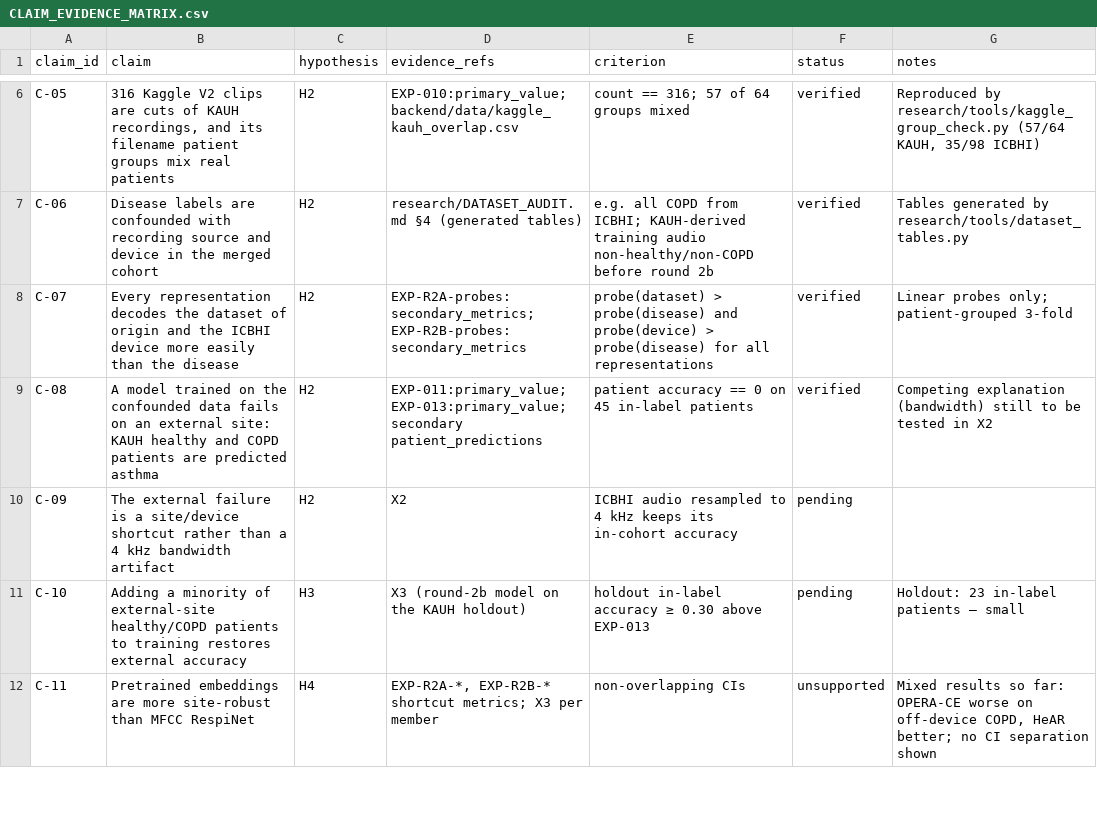
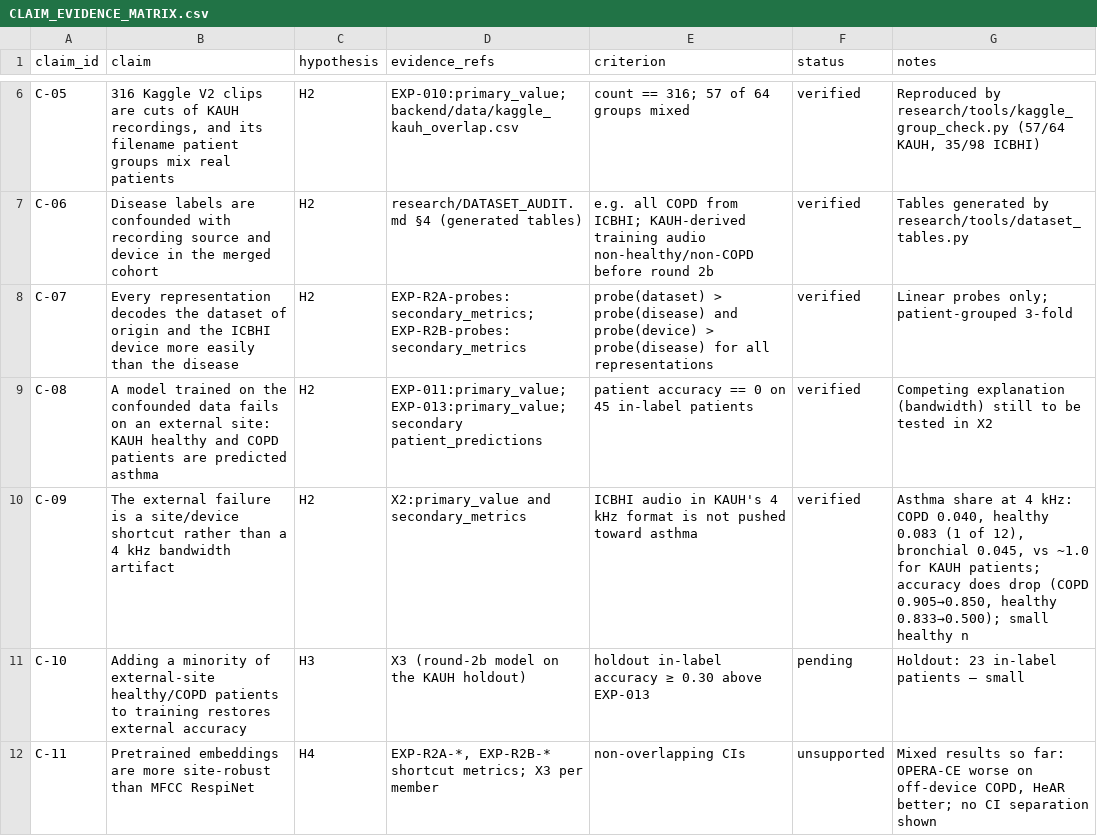
Before and after one commit to Oreniscool/Respiratory-diseases-recognition-through-respiratory-sound-with-the-help-of-deep-neural-network, a CSV file: research/CLAIM_EVIDENCE_MATRIX.csv, drawn as a sheet; only a part is shown, gaps mark what is left out.

```diff
--- a/research/CLAIM_EVIDENCE_MATRIX.csv
+++ b/research/CLAIM_EVIDENCE_MATRIX.csv
@@ -9,3 +9,3 @@ C-07,"Every representation decodes the dataset of origin and the ICBHI device mo
 C-08,"A model trained on the confounded data fails on an external site: KAUH healthy and COPD patients are predicted asthma",H2,"EXP-011:primary_value; EXP-013:primary_value; secondary patient_predictions",patient accuracy == 0 on 45 in-label patients,verified,"Competing explanation (bandwidth) still to be tested in X2"
-C-09,"The external failure is a site/device shortcut rather than a 4 kHz bandwidth artifact",H2,X2,ICBHI audio resampled to 4 kHz keeps its in-cohort accuracy,pending,
+C-09,"The external failure is a site/device shortcut rather than a 4 kHz bandwidth artifact",H2,"X2:primary_value and secondary_metrics",ICBHI audio in KAUH's 4 kHz format is not pushed toward asthma,verified,"Asthma share at 4 kHz: COPD 0.040, healthy 0.083 (1 of 12), bronchial 0.045, vs ~1.0 for KAUH patients; accuracy does drop (COPD 0.905→0.850, healthy 0.833→0.500); small healthy n"
 C-10,"Adding a minority of external-site healthy/COPD patients to training restores external accuracy",H3,X3 (round-2b model on the KAUH holdout),holdout in-label accuracy ≥ 0.30 above EXP-013,pending,"Holdout: 23 in-label patients — small"
```
Also changed, not shown: research/EXPERIMENT_LEDGER.csv, 3 other files.
